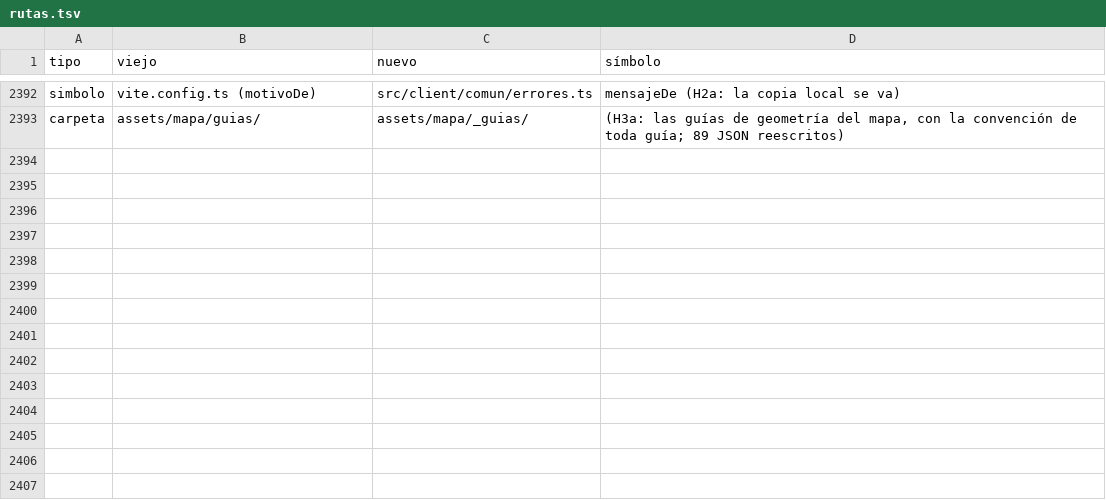
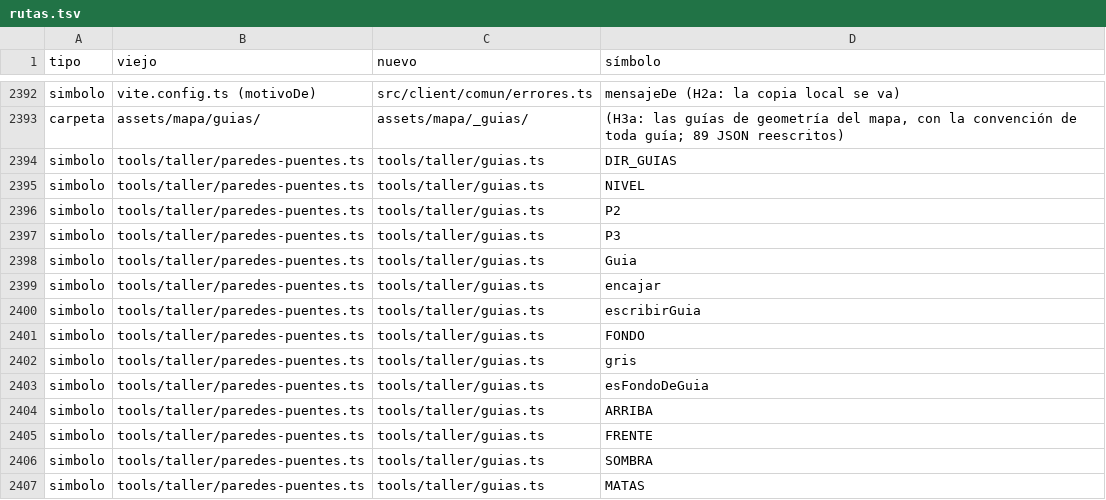
Before and after one commit to alberto-hortelano/heroes-of-silence, a TSV file: docs/agents/2026-11-06-reorganizacion-de-la-arquitectura/rutas.tsv, drawn as a sheet; only a part is shown, gaps mark what is left out.

```diff
--- a/docs/agents/2026-11-06-reorganizacion-de-la-arquitectura/rutas.tsv
+++ b/docs/agents/2026-11-06-reorganizacion-de-la-arquitectura/rutas.tsv
@@ -2393 +2393,15 @@ simbolo	vite.config.ts (motivoDe)	src/client/comun/errores.ts	mensajeDe (H2a: la
 carpeta	assets/mapa/guias/	assets/mapa/_guias/	(H3a: las guías de geometría del mapa, con la convención de toda guía; 89 JSON reescritos)
+simbolo	tools/taller/paredes-puentes.ts	tools/taller/guias.ts	DIR_GUIAS
+simbolo	tools/taller/paredes-puentes.ts	tools/taller/guias.ts	NIVEL
+simbolo	tools/taller/paredes-puentes.ts	tools/taller/guias.ts	P2
+simbolo	tools/taller/paredes-puentes.ts	tools/taller/guias.ts	P3
+simbolo	tools/taller/paredes-puentes.ts	tools/taller/guias.ts	Guia
+simbolo	tools/taller/paredes-puentes.ts	tools/taller/guias.ts	encajar
+simbolo	tools/taller/paredes-puentes.ts	tools/taller/guias.ts	escribirGuia
+simbolo	tools/taller/paredes-puentes.ts	tools/taller/guias.ts	FONDO
+simbolo	tools/taller/paredes-puentes.ts	tools/taller/guias.ts	gris
+simbolo	tools/taller/paredes-puentes.ts	tools/taller/guias.ts	esFondoDeGuia
+simbolo	tools/taller/paredes-puentes.ts	tools/taller/guias.ts	ARRIBA
+simbolo	tools/taller/paredes-puentes.ts	tools/taller/guias.ts	FRENTE
+simbolo	tools/taller/paredes-puentes.ts	tools/taller/guias.ts	SOMBRA
+simbolo	tools/taller/paredes-puentes.ts	tools/taller/guias.ts	MATAS
```
Also changed, not shown: 12 other files.
